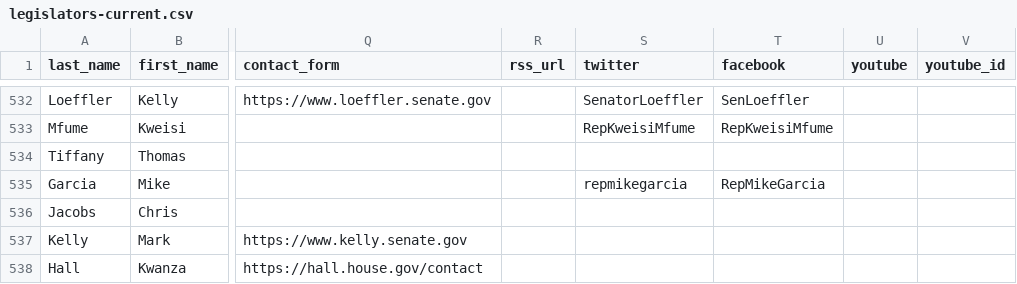
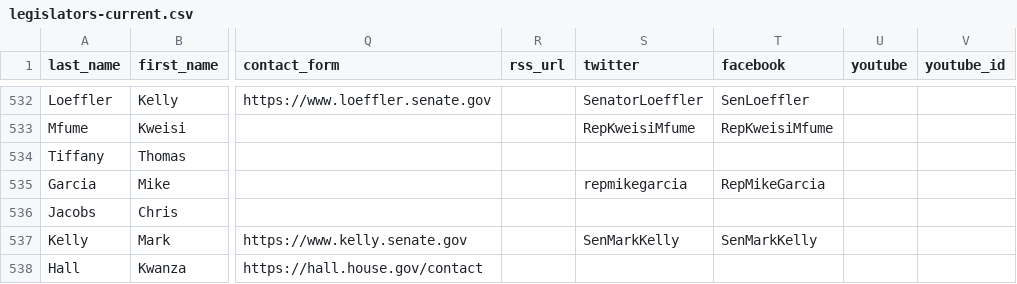
Before and after one commit to unitedstates/congress-legislators, a CSV file: legislators-current.csv, drawn as a sheet; only a part is shown, gaps mark what is left out; the diff names each change by its address in the sheet, - before the commit and + after, or states it on an @@ line.

```diff
--- a/legislators-current.csv
+++ b/legislators-current.csv
-S537 (twitter): (empty)
+S537 (twitter): SenMarkKelly
-T537 (facebook): (empty)
+T537 (facebook): SenMarkKelly
```
Also changed, not shown: 2 other files.
